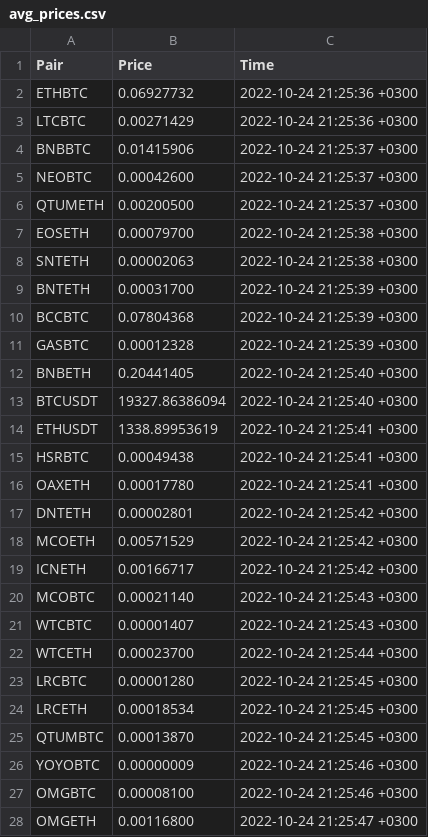
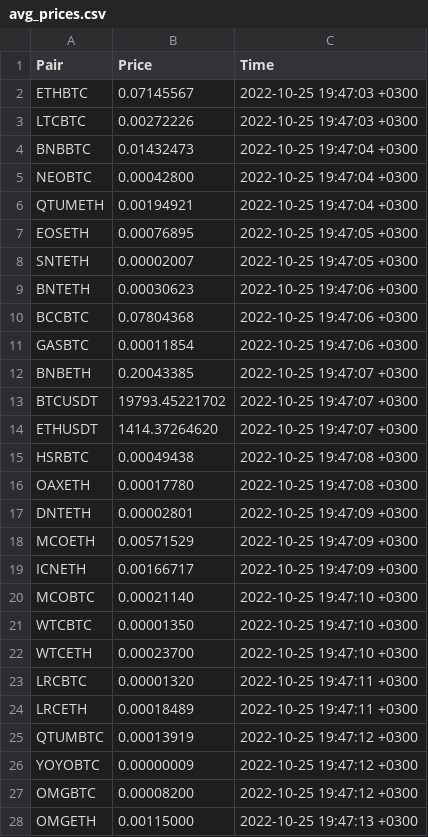
Before and after one commit to Sapog87/API_Wrapper, a CSV file: avg_prices.csv, drawn as a sheet; only a part is shown; the diff covers the shown part only.

```diff
--- a/avg_prices.csv
+++ b/avg_prices.csv
@@ -1,28 +1,28 @@
 Pair,Price,Time
-ETHBTC,0.06927732,2022-10-24 21:25:36 +0300
-LTCBTC,0.00271429,2022-10-24 21:25:36 +0300
-BNBBTC,0.01415906,2022-10-24 21:25:37 +0300
-NEOBTC,0.00042600,2022-10-24 21:25:37 +0300
-QTUMETH,0.00200500,2022-10-24 21:25:37 +0300
-EOSETH,0.00079700,2022-10-24 21:25:38 +0300
-SNTETH,0.00002063,2022-10-24 21:25:38 +0300
-BNTETH,0.00031700,2022-10-24 21:25:39 +0300
-BCCBTC,0.07804368,2022-10-24 21:25:39 +0300
-GASBTC,0.00012328,2022-10-24 21:25:39 +0300
-BNBETH,0.20441405,2022-10-24 21:25:40 +0300
-BTCUSDT,19327.86386094,2022-10-24 21:25:40 +0300
-ETHUSDT,1338.89953619,2022-10-24 21:25:41 +0300
-HSRBTC,0.00049438,2022-10-24 21:25:41 +0300
-OAXETH,0.00017780,2022-10-24 21:25:41 +0300
-DNTETH,0.00002801,2022-10-24 21:25:42 +0300
-MCOETH,0.00571529,2022-10-24 21:25:42 +0300
-ICNETH,0.00166717,2022-10-24 21:25:42 +0300
-MCOBTC,0.00021140,2022-10-24 21:25:43 +0300
-WTCBTC,0.00001407,2022-10-24 21:25:43 +0300
-WTCETH,0.00023700,2022-10-24 21:25:44 +0300
-LRCBTC,0.00001280,2022-10-24 21:25:45 +0300
-LRCETH,0.00018534,2022-10-24 21:25:45 +0300
-QTUMBTC,0.00013870,2022-10-24 21:25:45 +0300
-YOYOBTC,0.00000009,2022-10-24 21:25:46 +0300
-OMGBTC,0.00008100,2022-10-24 21:25:46 +0300
-OMGETH,0.00116800,2022-10-24 21:25:47 +0300
+ETHBTC,0.07145567,2022-10-25 19:47:03 +0300
+LTCBTC,0.00272226,2022-10-25 19:47:03 +0300
+BNBBTC,0.01432473,2022-10-25 19:47:04 +0300
+NEOBTC,0.00042800,2022-10-25 19:47:04 +0300
+QTUMETH,0.00194921,2022-10-25 19:47:04 +0300
+EOSETH,0.00076895,2022-10-25 19:47:05 +0300
+SNTETH,0.00002007,2022-10-25 19:47:05 +0300
+BNTETH,0.00030623,2022-10-25 19:47:06 +0300
+BCCBTC,0.07804368,2022-10-25 19:47:06 +0300
+GASBTC,0.00011854,2022-10-25 19:47:06 +0300
+BNBETH,0.20043385,2022-10-25 19:47:07 +0300
+BTCUSDT,19793.45221702,2022-10-25 19:47:07 +0300
+ETHUSDT,1414.37264620,2022-10-25 19:47:07 +0300
+HSRBTC,0.00049438,2022-10-25 19:47:08 +0300
+OAXETH,0.00017780,2022-10-25 19:47:08 +0300
+DNTETH,0.00002801,2022-10-25 19:47:09 +0300
+MCOETH,0.00571529,2022-10-25 19:47:09 +0300
+ICNETH,0.00166717,2022-10-25 19:47:09 +0300
+MCOBTC,0.00021140,2022-10-25 19:47:10 +0300
+WTCBTC,0.00001350,2022-10-25 19:47:10 +0300
+WTCETH,0.00023700,2022-10-25 19:47:10 +0300
+LRCBTC,0.00001320,2022-10-25 19:47:11 +0300
+LRCETH,0.00018489,2022-10-25 19:47:11 +0300
+QTUMBTC,0.00013919,2022-10-25 19:47:12 +0300
+YOYOBTC,0.00000009,2022-10-25 19:47:12 +0300
+OMGBTC,0.00008200,2022-10-25 19:47:12 +0300
+OMGETH,0.00115000,2022-10-25 19:47:13 +0300
```
Also changed, not shown: 111 edited cells elsewhere in this file, 4 other files.
